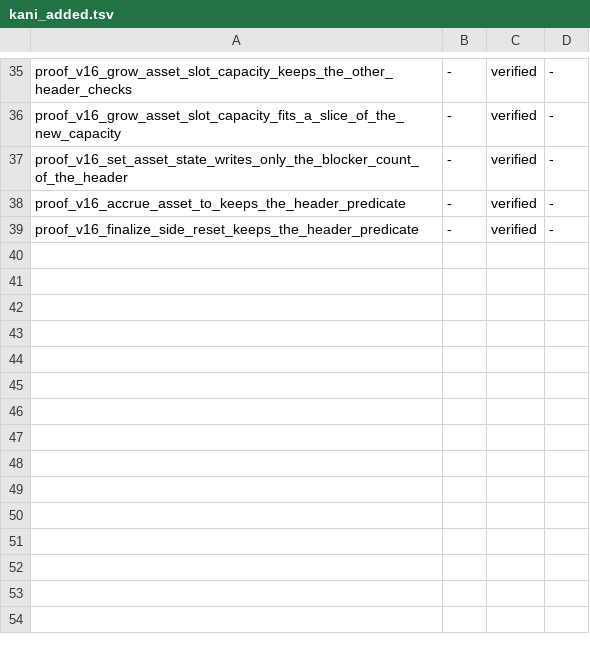
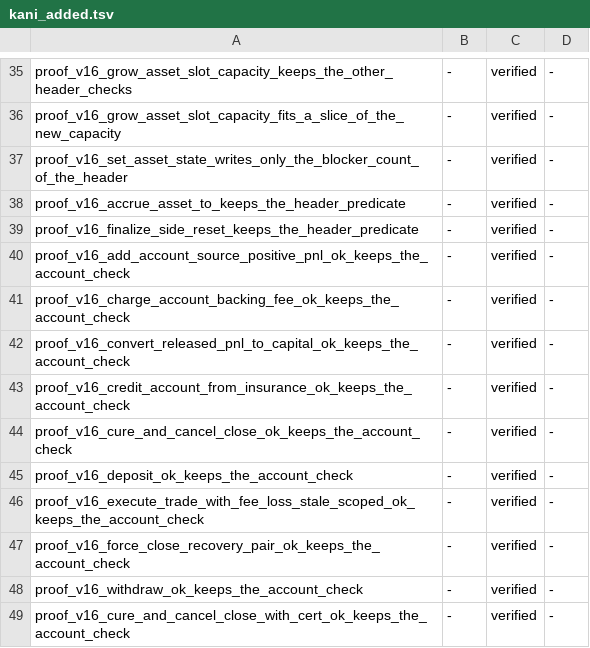
Before and after one commit to aeyakovenko/percolator, a TSV file: proofs/kani_added.tsv, drawn as a sheet; only a part is shown, gaps mark what is left out; the diff names each change by its address in the sheet, - before the commit and + after, or states it on an @@ line.

```diff
--- a/proofs/kani_added.tsv
+++ b/proofs/kani_added.tsv
+row 40: proof_v16_add_account_source_positive_pnl_ok_keeps_the_account_check | - | verified | -
+row 41: proof_v16_charge_account_backing_fee_ok_keeps_the_account_check | - | verified | -
+row 42: proof_v16_convert_released_pnl_to_capital_ok_keeps_the_account_check | - | verified | -
+row 43: proof_v16_credit_account_from_insurance_ok_keeps_the_account_check | - | verified | -
+row 44: proof_v16_cure_and_cancel_close_ok_keeps_the_account_check | - | verified | -
+row 45: proof_v16_deposit_ok_keeps_the_account_check | - | verified | -
+row 46: proof_v16_execute_trade_with_fee_loss_stale_scoped_ok_keeps_the_account_check | - | verified | -
+row 47: proof_v16_force_close_recovery_pair_ok_keeps_the_account_check | - | verified | -
+row 48: proof_v16_withdraw_ok_keeps_the_account_check | - | verified | -
+row 49: proof_v16_cure_and_cancel_close_with_cert_ok_keeps_the_account_check | - | verified | -
```
Also changed, not shown: 7 other files.
